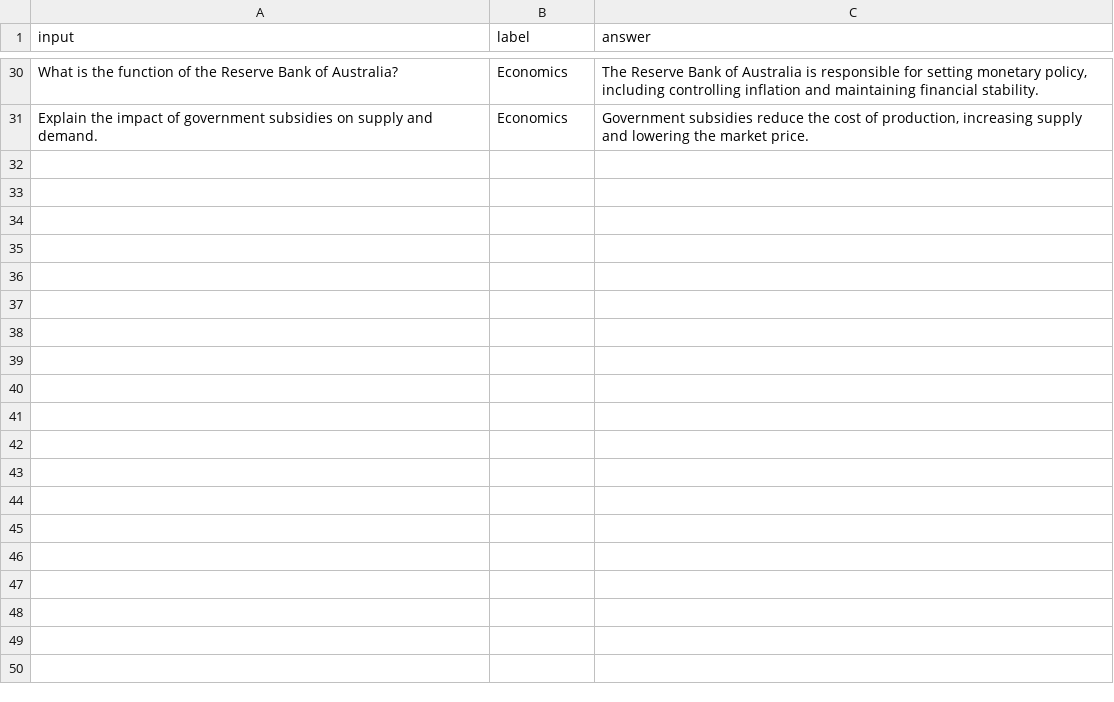
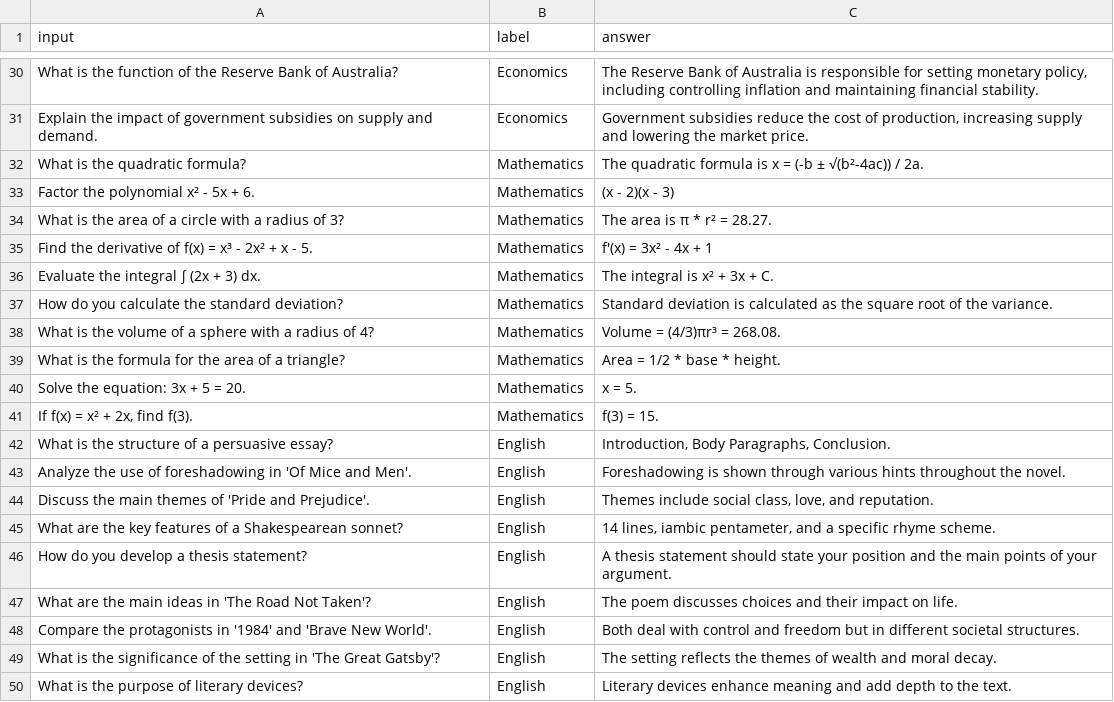
Before and after one commit to LleytonT/SimpleAiApplication, a CSV file: backend/ai/hsc_tutor_training_data.csv, drawn as a sheet; only a part is shown, gaps mark what is left out; the diff covers the shown part only.

Commit message:
Increased training data, minor UI improvements.

```diff
--- a/backend/ai/hsc_tutor_training_data.csv
+++ b/backend/ai/hsc_tutor_training_data.csv
@@ -31 +31,20 @@ What is the function of the Reserve Bank of Australia?,Economics,"The Reserve Ba
 Explain the impact of government subsidies on supply and demand.,Economics,"Government subsidies reduce the cost of production, increasing supply and lowering the market price."
+What is the quadratic formula?,Mathematics,The quadratic formula is x = (-b ± √(b²-4ac)) / 2a.
+Factor the polynomial x² - 5x + 6.,Mathematics,(x - 2)(x - 3)
+What is the area of a circle with a radius of 3?,Mathematics,The area is π * r² = 28.27.
+Find the derivative of f(x) = x³ - 2x² + x - 5.,Mathematics,f'(x) = 3x² - 4x + 1
+Evaluate the integral ∫ (2x + 3) dx.,Mathematics,The integral is x² + 3x + C.
+How do you calculate the standard deviation?,Mathematics,Standard deviation is calculated as the square root of the variance.
+What is the volume of a sphere with a radius of 4?,Mathematics,Volume = (4/3)πr³ = 268.08.
+What is the formula for the area of a triangle?,Mathematics,Area = 1/2 * base * height.
+Solve the equation: 3x + 5 = 20.,Mathematics,x = 5.
+"If f(x) = x² + 2x, find f(3).",Mathematics,f(3) = 15.
+What is the structure of a persuasive essay?,English,"Introduction, Body Paragraphs, Conclusion."
+Analyze the use of foreshadowing in 'Of Mice and Men'.,English,Foreshadowing is shown through various hints throughout the novel.
+Discuss the main themes of 'Pride and Prejudice'.,English,"Themes include social class, love, and reputation."
+What are the key features of a Shakespearean sonnet?,English,"14 lines, iambic pentameter, and a specific rhyme scheme."
+How do you develop a thesis statement?,English,A thesis statement should state your position and the main points of your argument.
+What are the main ideas in 'The Road Not Taken'?,English,The poem discusses choices and their impact on life.
+Compare the protagonists in '1984' and 'Brave New World'.,English,Both deal with control and freedom but in different societal structures.
+What is the significance of the setting in 'The Great Gatsby'?,English,The setting reflects the themes of wealth and moral decay.
+What is the purpose of literary devices?,English,Literary devices enhance meaning and add depth to the text.
```
Also changed, not shown: 11 added rows elsewhere in this file, 6 other files.
